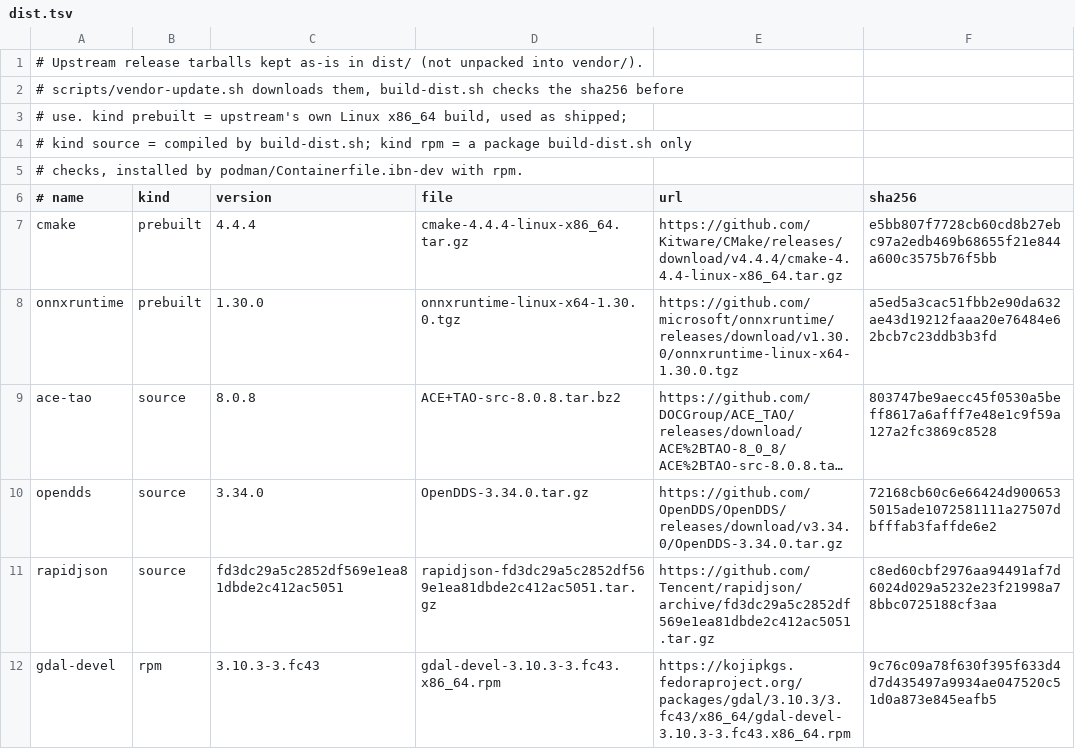
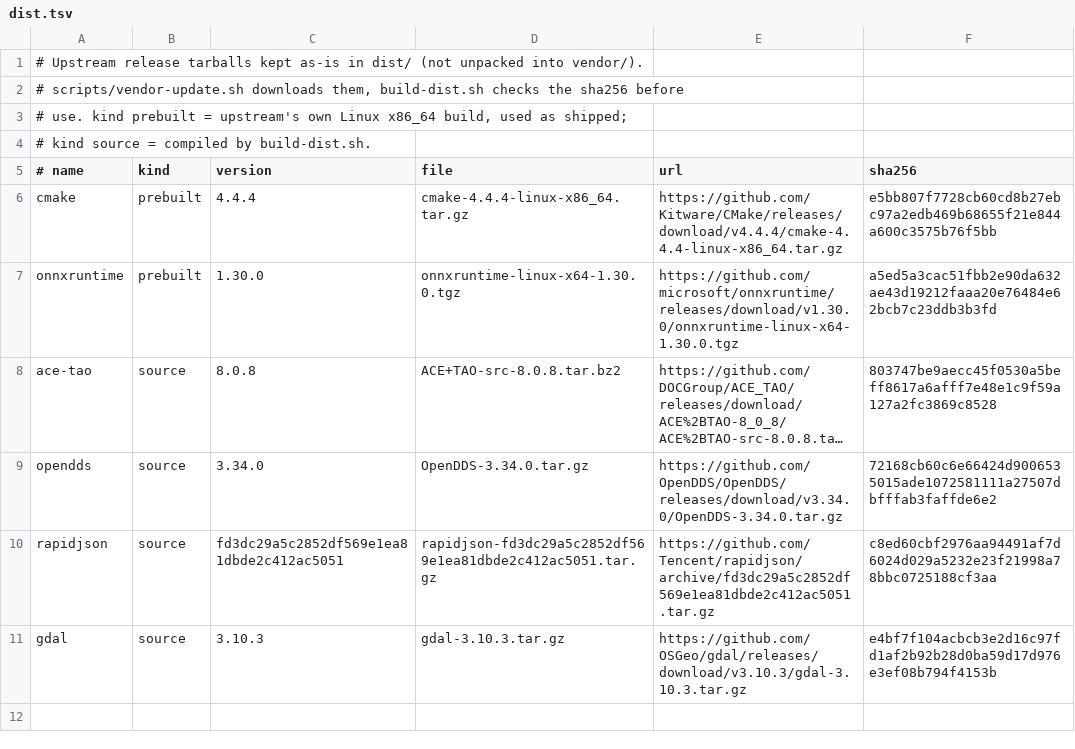
Before and after one commit to mikemoik/kreatos-ide-rhel9, a TSV file: manifest/dist.tsv, drawn as a sheet; long unchanged cells end in ….

```diff
--- a/manifest/dist.tsv
+++ b/manifest/dist.tsv
@@ -3,4 +3,3 @@
 # use. kind prebuilt = upstream's own Linux x86_64 build, used as shipped;
-# kind source = compiled by build-dist.sh; kind rpm = a package build-dist.sh only
-# checks, installed by podman/Containerfile.ibn-dev with rpm.
+# kind source = compiled by build-dist.sh.
 # name	kind	version	file	url	sha256
@@ -11,2 +10,2 @@ opendds	source	3.34.0	OpenDDS-3.34.0.tar.gz	https://github.com/OpenDDS/OpenDDS/r
 rapidjson	source	fd3dc29a5c2852df569e1ea81dbde2c412ac5051	rapidjson-fd3dc29a5c2852df569e1ea81dbde2c412ac5051.tar.gz	https://github.com/Tencent/rapidjson/archive/fd3dc29a5c2852df569e1ea81dbde2c412ac5051.tar.gz	c8ed60cbf2976aa94491af7d6024d029a5232e23f21998a78bbc0725188cf3aa
-gdal-devel	rpm	3.10.3-3.fc43	gdal-devel-3.10.3-3.fc43.x86_64.rpm	https://kojipkgs.fedoraproject.org/packages/gdal/3.10.3/3.fc43/x86_64/gdal-devel-3.10.3-3.fc43.x86_64.rpm	9c76c09a78f630f395f633d4d7d435497a9934ae047520c51d0a873e845eafb5
+gdal	source	3.10.3	gdal-3.10.3.tar.gz	https://github.com/OSGeo/gdal/releases/download/v3.10.3/gdal-3.10.3.tar.gz	e4bf7f104acbcb3e2d16c97fd1af2b92b28d0ba59d17d976e3ef08b794f4153b
```
Also changed, not shown: manifest/licenses.tsv, 22 other files.
